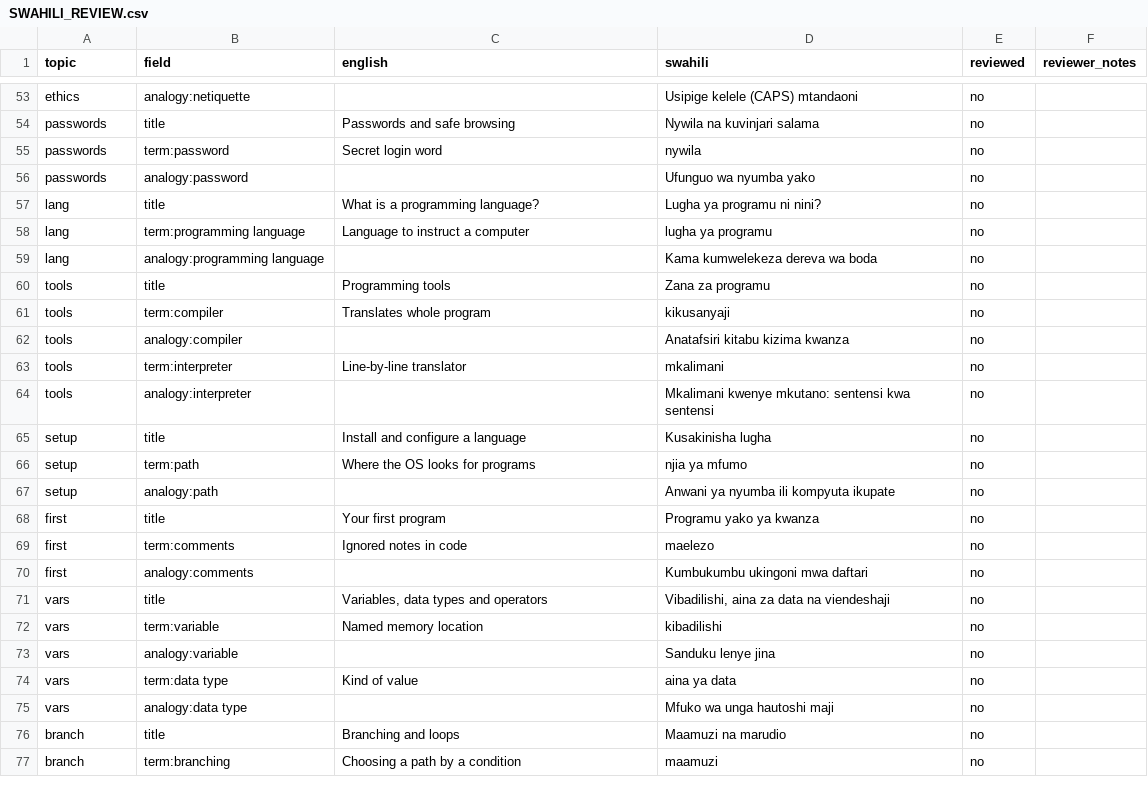
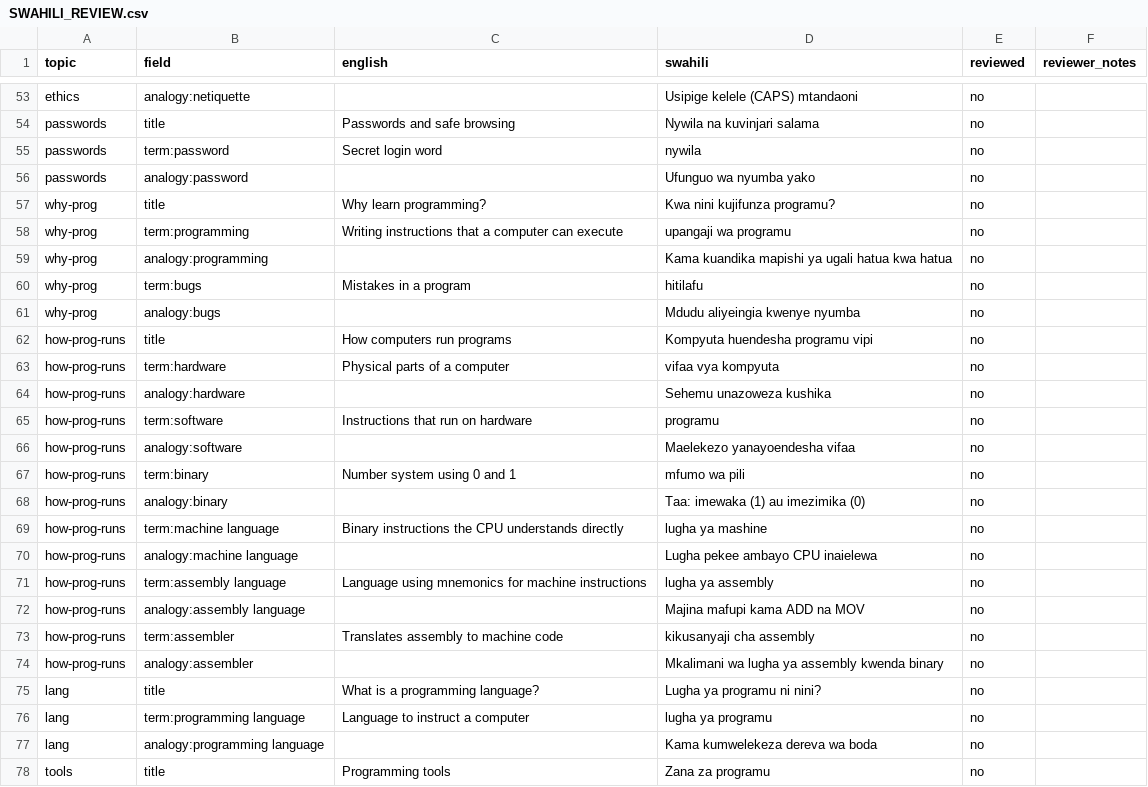
Before and after one commit to festomanolo/study, a CSV file: docs/SWAHILI_REVIEW.csv, drawn as a sheet; only a part is shown, gaps mark what is left out; the shorter side is filled out with more unchanged rows.

Commit message:
docs(swahili_review): harden SWAHILI_REVIEW.csv (1/7)
Agent: claude

Co-authored-by: festomanolo <festomanolofm@gmail.com>

```diff
--- a/docs/SWAHILI_REVIEW.csv
+++ b/docs/SWAHILI_REVIEW.csv
@@ -56,2 +56,20 @@ topic,field,english,swahili,reviewed,reviewer_notes
 "passwords","analogy:password","","Ufunguo wa nyumba yako","no",""
+"why-prog","title","Why learn programming?","Kwa nini kujifunza programu?","no",""
+"why-prog","term:programming","Writing instructions that a computer can execute","upangaji wa programu","no",""
+"why-prog","analogy:programming","","Kama kuandika mapishi ya ugali hatua kwa hatua","no",""
+"why-prog","term:bugs","Mistakes in a program","hitilafu","no",""
+"why-prog","analogy:bugs","","Mdudu aliyeingia kwenye nyumba","no",""
+"how-prog-runs","title","How computers run programs","Kompyuta huendesha programu vipi","no",""
+"how-prog-runs","term:hardware","Physical parts of a computer","vifaa vya kompyuta","no",""
+"how-prog-runs","analogy:hardware","","Sehemu unazoweza kushika","no",""
+"how-prog-runs","term:software","Instructions that run on hardware","programu","no",""
+"how-prog-runs","analogy:software","","Maelekezo yanayoendesha vifaa","no",""
+"how-prog-runs","term:binary","Number system using 0 and 1","mfumo wa pili","no",""
+"how-prog-runs","analogy:binary","","Taa: imewaka (1) au imezimika (0)","no",""
+"how-prog-runs","term:machine language","Binary instructions the CPU understands directly","lugha ya mashine","no",""
+"how-prog-runs","analogy:machine language","","Lugha pekee ambayo CPU inaielewa","no",""
+"how-prog-runs","term:assembly language","Language using mnemonics for machine instructions","lugha ya assembly","no",""
+"how-prog-runs","analogy:assembly language","","Majina mafupi kama ADD na MOV","no",""
+"how-prog-runs","term:assembler","Translates assembly to machine code","kikusanyaji cha assembly","no",""
+"how-prog-runs","analogy:assembler","","Mkalimani wa lugha ya assembly kwenda binary","no",""
 "lang","title","What is a programming language?","Lugha ya programu ni nini?","no",""
```
